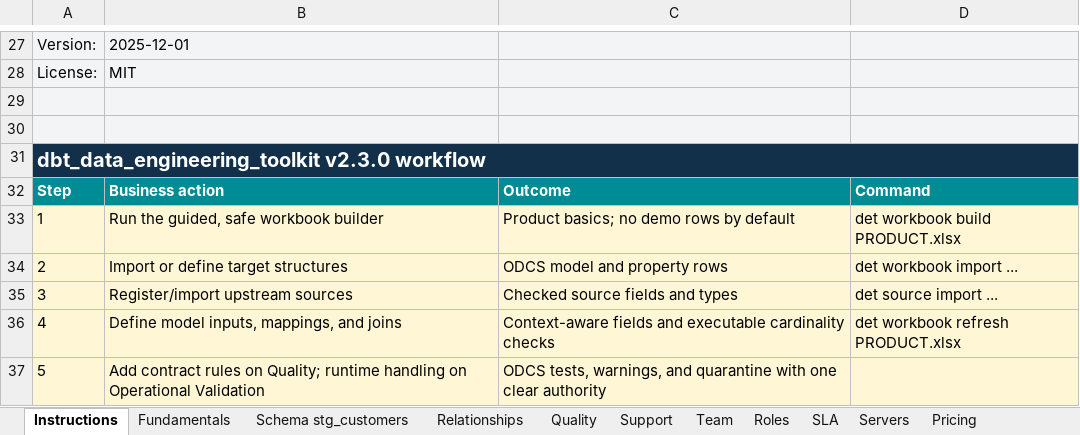
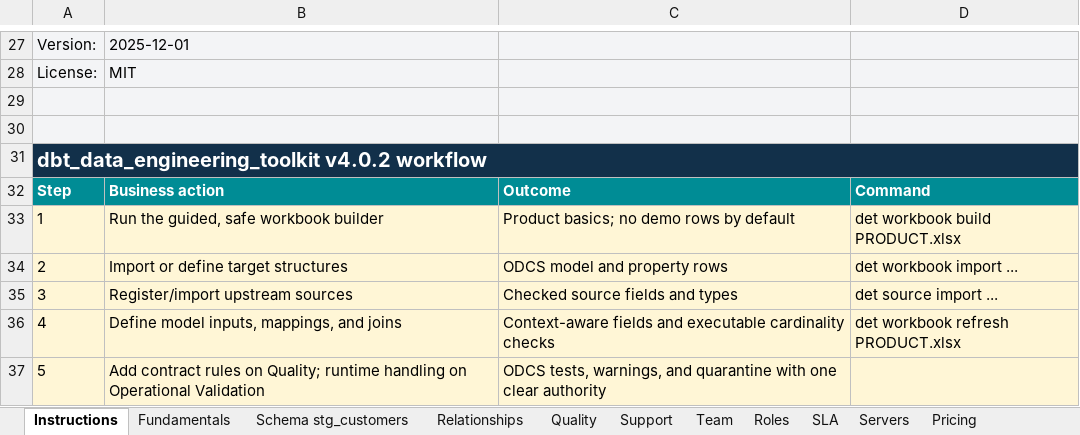
Before and after one commit to RyanJulyan/dbt_data_engineering_toolkit, an Excel workbook: python/src/dbt_data_engineering_toolkit_compiler/resources/data_product_multi_source_sample.xlsx, sheet Instructions, drawn as a sheet; only a part is shown, gaps mark what is left out; values as stored, in another font and other column widths than the file's, no borders; the diff names each change by its address in the sheet, - before the commit and + after, or states it on an @@ line.

```diff
--- a/python/src/dbt_data_engineering_toolkit_compiler/resources/data_product_multi_source_sample.xlsx (sheet Instructions)
+++ b/python/src/dbt_data_engineering_toolkit_compiler/resources/data_product_multi_source_sample.xlsx (sheet Instructions)
-A31: dbt_data_engineering_toolkit v2.3.0 workflow
+A31: dbt_data_engineering_toolkit v4.0.2 workflow
```
Also changed, not shown: sheet DET Build, python/src/dbt_data_engineering_toolkit_compiler/resources/data_product.xlsx, python/src/dbt_data_engineering_toolkit_compiler/resources/data_product_sample.xlsx, 44 other files.
